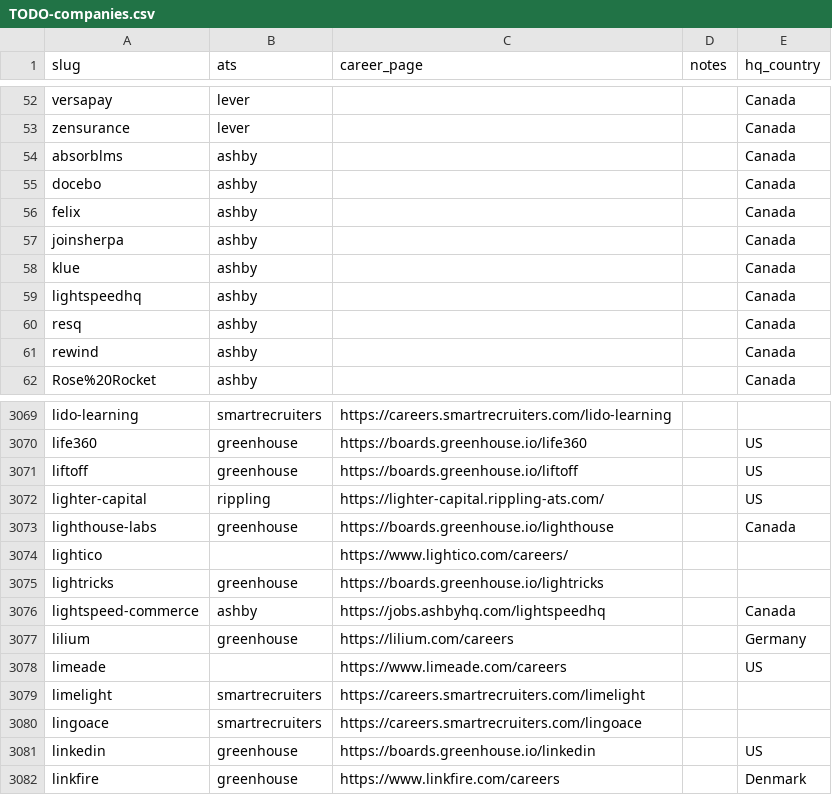
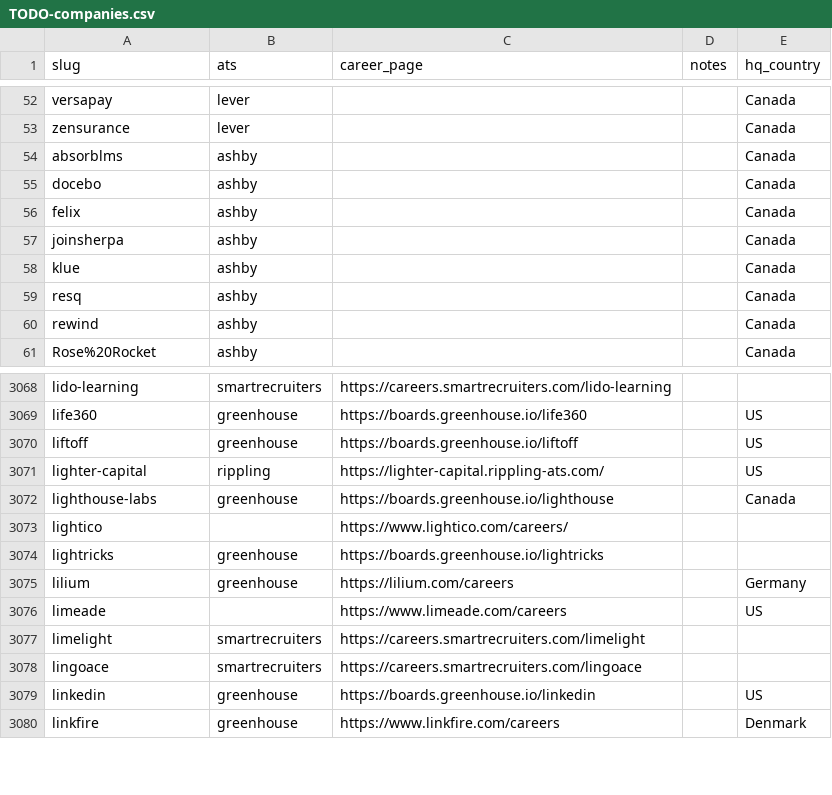
Before and after one commit to clarmso/job-board-crawler, a CSV file: TODO-companies.csv, drawn as a sheet; only a part is shown, gaps mark what is left out; the diff names each change by its address in the sheet, - before the commit and + after, or states it on an @@ line.

```diff
--- a/TODO-companies.csv
+++ b/TODO-companies.csv
-row 59: lightspeedhq | ashby |  |  | Canada
-row 3076: lightspeed-commerce | ashby | https://jobs.ashbyhq.com/lightspeedhq |  | Canada
```
Also changed, not shown: companies.csv.
